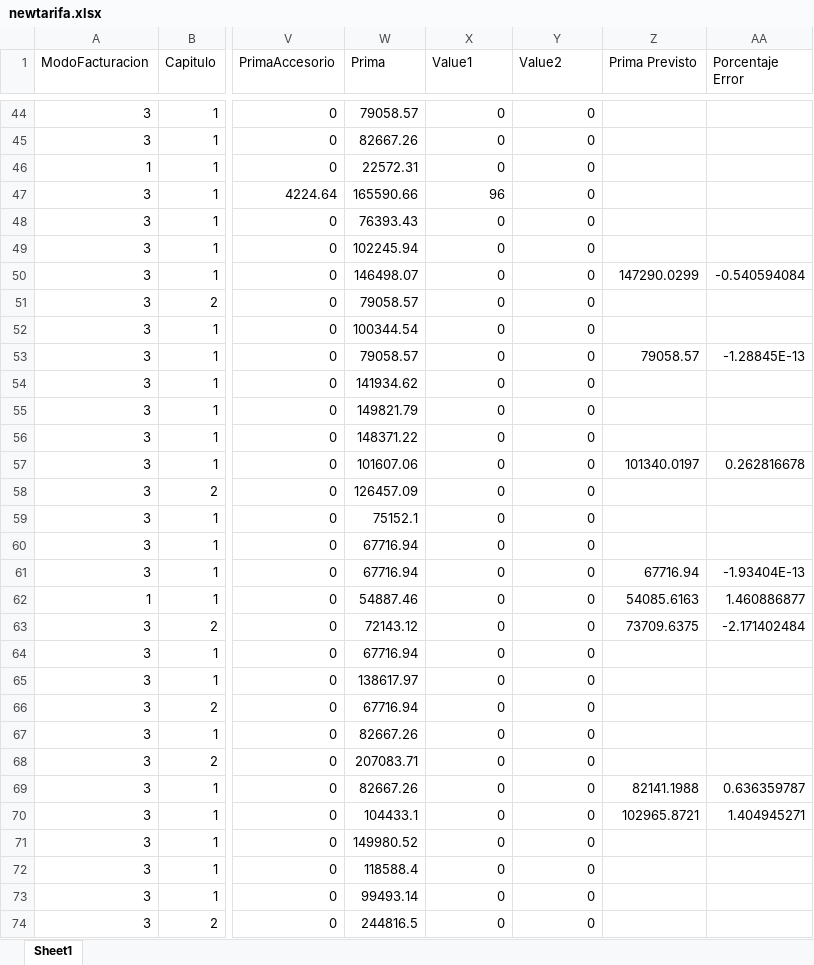
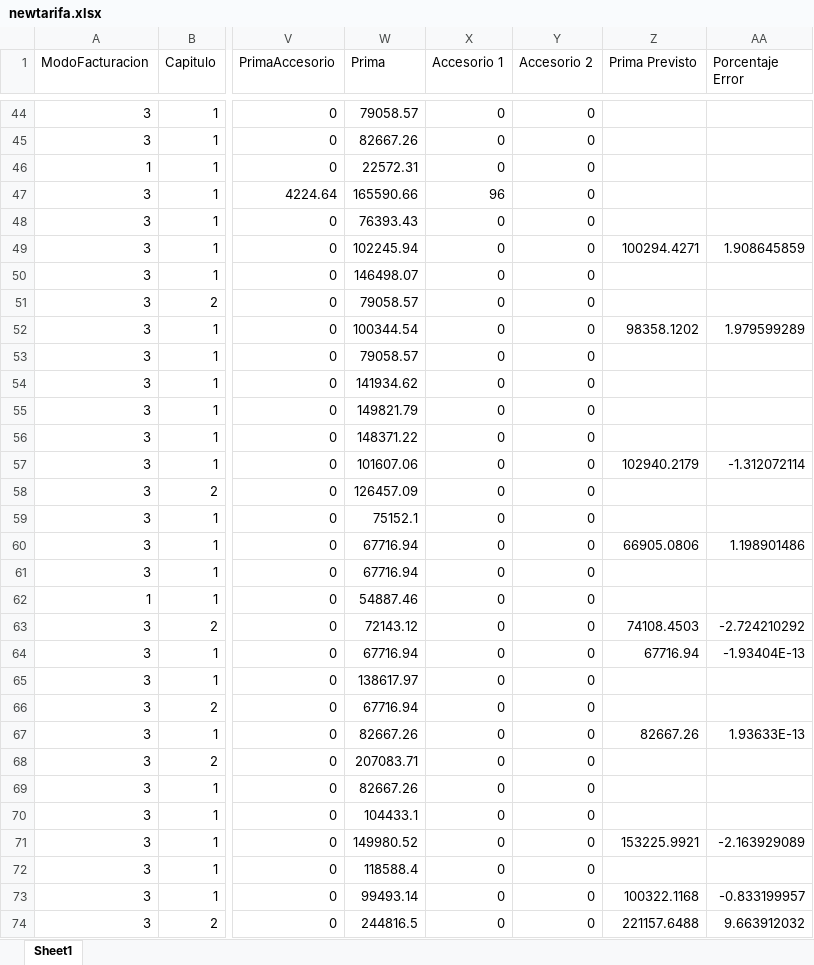
Before and after one commit to luccanmar-cell/lpsml, an Excel workbook: newtarifa.xlsx, sheet Sheet1, drawn as a sheet; only a part is shown, gaps mark what is left out; values as stored, in another font and other column widths than the file's, no borders; the diff covers the shown part only; the diff names each change by its address in the sheet, - before the commit and + after, or states it on an @@ line.

```diff
--- a/newtarifa.xlsx (sheet Sheet1)
+++ b/newtarifa.xlsx (sheet Sheet1)
-X1: Value1
+X1: Accesorio 1
-Y1: Value2
+Y1: Accesorio 2
-Z49 (Prima Previsto): (empty)
+Z49 (Prima Previsto): 100294.4271
-AA49 (Porcentaje Error): (empty)
+AA49 (Porcentaje Error): 1.908645859
-Z50 (Prima Previsto): 147290.0299
+Z50 (Prima Previsto): (empty)
-AA50 (Porcentaje Error): -0.540594084
+AA50 (Porcentaje Error): (empty)
-Z52 (Prima Previsto): (empty)
+Z52 (Prima Previsto): 98358.1202
-AA52 (Porcentaje Error): (empty)
+AA52 (Porcentaje Error): 1.979599289
-Z53 (Prima Previsto): 79058.57
+Z53 (Prima Previsto): (empty)
-AA53 (Porcentaje Error): -1.28845E-13
+AA53 (Porcentaje Error): (empty)
-Z57 (Prima Previsto): 101340.0197
+Z57 (Prima Previsto): 102940.2179
-AA57 (Porcentaje Error): 0.262816678
+AA57 (Porcentaje Error): -1.312072114
-Z60 (Prima Previsto): (empty)
+Z60 (Prima Previsto): 66905.0806
-AA60 (Porcentaje Error): (empty)
+AA60 (Porcentaje Error): 1.198901486
-Z61 (Prima Previsto): 67716.94
+Z61 (Prima Previsto): (empty)
-AA61 (Porcentaje Error): -1.93404E-13
+AA61 (Porcentaje Error): (empty)
-Z62 (Prima Previsto): 54085.6163
+Z62 (Prima Previsto): (empty)
-AA62 (Porcentaje Error): 1.460886877
+AA62 (Porcentaje Error): (empty)
-Z63 (Prima Previsto): 73709.6375
+Z63 (Prima Previsto): 74108.4503
-AA63 (Porcentaje Error): -2.171402484
+AA63 (Porcentaje Error): -2.724210292
-Z64 (Prima Previsto): (empty)
+Z64 (Prima Previsto): 67716.94
-AA64 (Porcentaje Error): (empty)
+AA64 (Porcentaje Error): -1.93404E-13
-Z67 (Prima Previsto): (empty)
+Z67 (Prima Previsto): 82667.26
-AA67 (Porcentaje Error): (empty)
+AA67 (Porcentaje Error): 1.93633E-13
-Z69 (Prima Previsto): 82141.1988
+Z69 (Prima Previsto): (empty)
-AA69 (Porcentaje Error): 0.636359787
+AA69 (Porcentaje Error): (empty)
-Z70 (Prima Previsto): 102965.8721
+Z70 (Prima Previsto): (empty)
-AA70 (Porcentaje Error): 1.404945271
+AA70 (Porcentaje Error): (empty)
-Z71 (Prima Previsto): (empty)
+Z71 (Prima Previsto): 153225.9921
-AA71 (Porcentaje Error): (empty)
+AA71 (Porcentaje Error): -2.163929089
-Z73 (Prima Previsto): (empty)
+Z73 (Prima Previsto): 100322.1168
-AA73 (Porcentaje Error): (empty)
+AA73 (Porcentaje Error): -0.833199957
-Z74 (Prima Previsto): (empty)
+Z74 (Prima Previsto): 221157.6488
-AA74 (Porcentaje Error): (empty)
+AA74 (Porcentaje Error): 9.663912032
```
Also changed, not shown: 906 edited cells elsewhere in this sheet, 4 other files.
